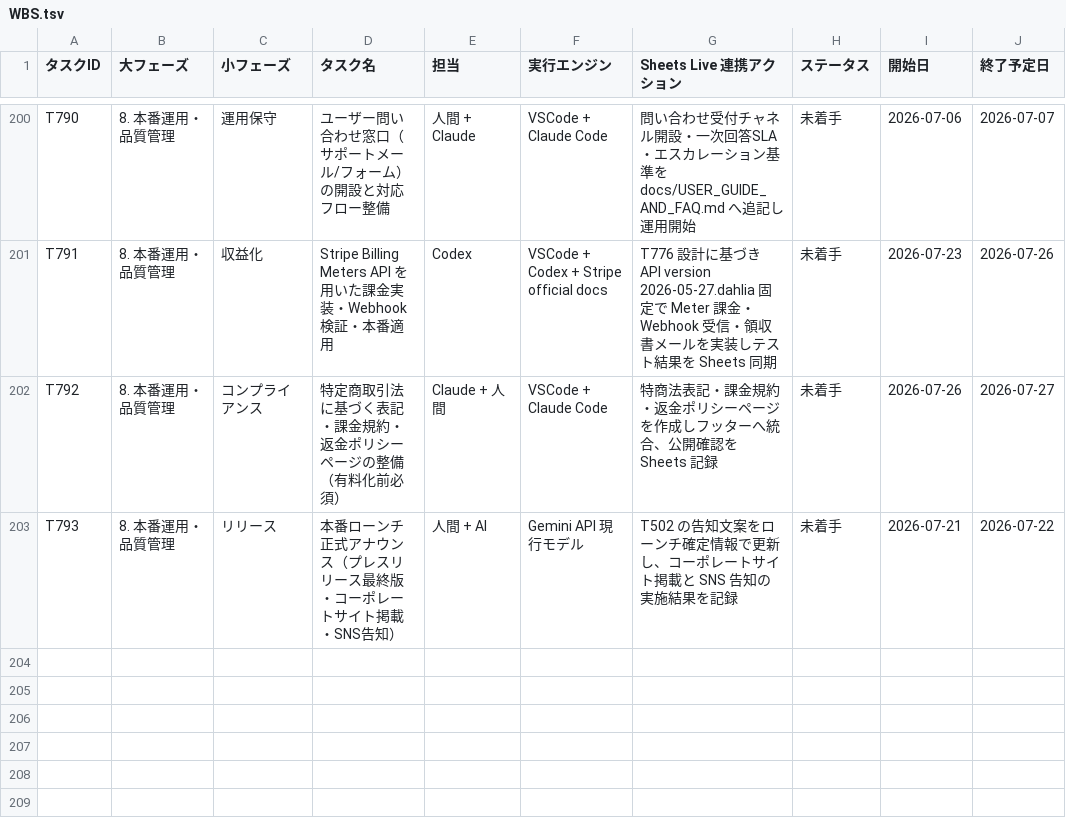
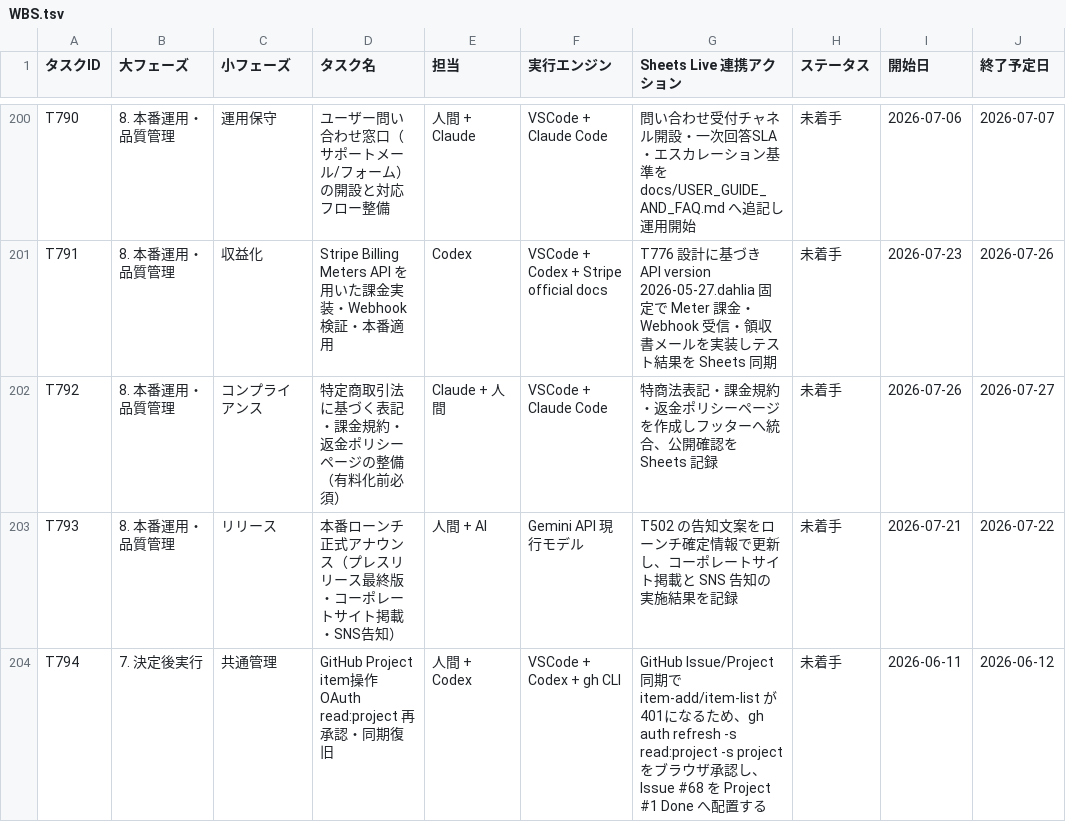
Before and after one commit to kanta13jp1/mighty-link-ai-connect, a TSV file: data/WBS.tsv, drawn as a sheet; only a part is shown, gaps mark what is left out.

```diff
--- a/data/WBS.tsv
+++ b/data/WBS.tsv
@@ -203 +203,2 @@ T792	8. 本番運用・品質管理	コンプライアンス	特定商取引法
 T793	8. 本番運用・品質管理	リリース	本番ローンチ正式アナウンス（プレスリリース最終版・コーポレートサイト掲載・SNS告知）	人間 + AI	Gemini API 現行モデル	T502 の告知文案をローンチ確定情報で更新し、コーポレートサイト掲載と SNS 告知の実施結果を記録	未着手	2026-07-21	2026-07-22
+T794	7. 決定後実行	共通管理	GitHub Project item操作 OAuth read:project 再承認・同期復旧	人間 + Codex	VSCode + Codex + gh CLI	GitHub Issue/Project 同期で item-add/item-list が401になるため、gh auth refresh -s read:project -s project をブラウザ承認し、Issue #68 を Project #1 Done へ配置する	未着手	2026-06-11	2026-06-12
```
Also changed, not shown: data/issues_tracker.tsv, 2 other files.
